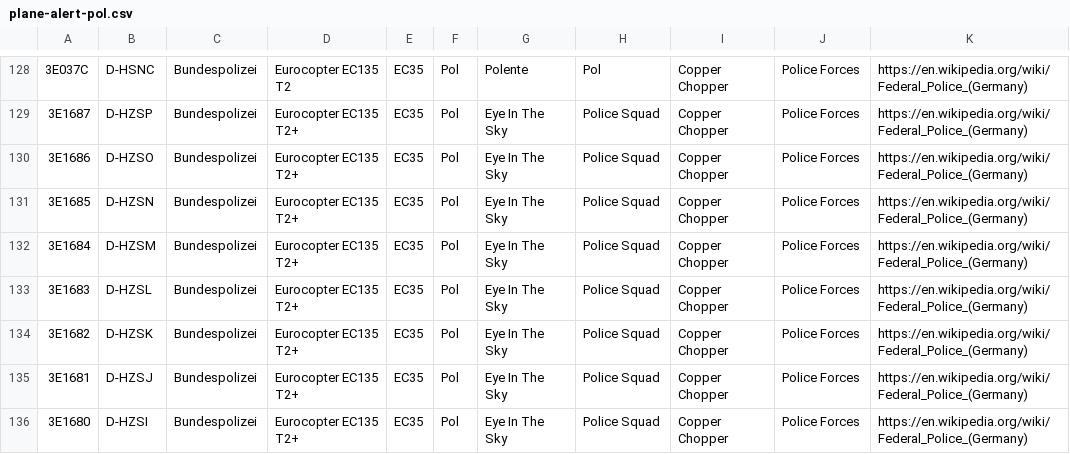
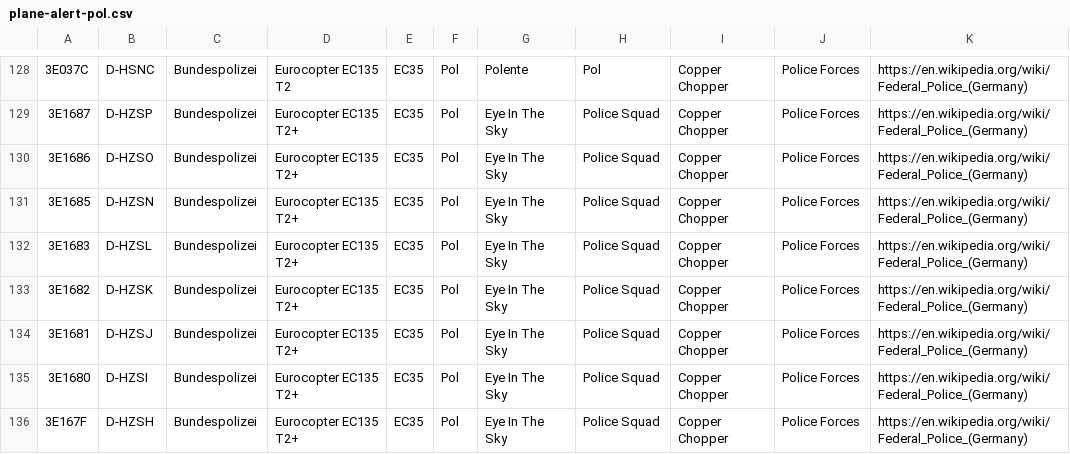
Before and after one commit to sdr-enthusiasts/plane-alert-db, a CSV file: plane-alert-pol.csv, drawn as a sheet; only a part is shown, gaps mark what is left out; the shorter side is filled out with more unchanged rows; the diff names each change by its address in the sheet, - before the commit and + after, or states it on an @@ line.

```diff
--- a/plane-alert-pol.csv
+++ b/plane-alert-pol.csv
-row 132: 3E1684 | D-HZSM | Bundespolizei | Eurocopter EC135 T2+ | EC35 | Pol | Eye In The Sky | Police Squad | Copper Chopper | Police Forces | https://en.wikipedia.org/wiki/Federal_Police_(Germany)
```
Also changed, not shown: plane-alert-gov.csv, 8 other files.
